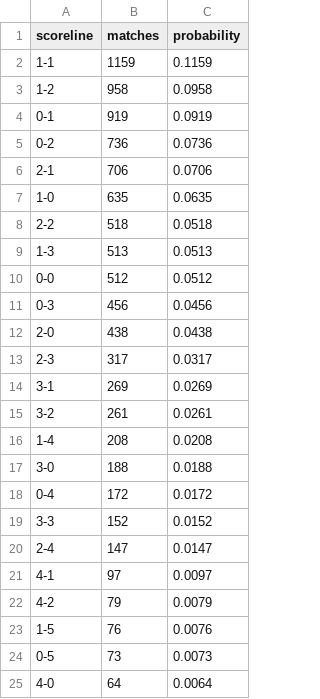
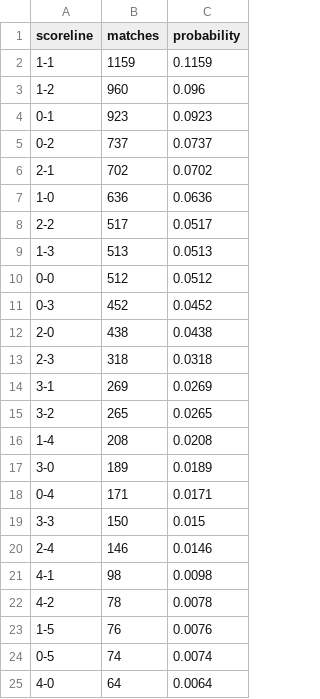
Before and after one commit to ViniciusCovas/synthetic-xi-2026, a CSV file: data/simulations/calibrated_v0_2/simulation_scoreline_distribution.csv, drawn as a sheet; only a part is shown; the diff covers the shown part only.

```diff
--- a/data/simulations/calibrated_v0_2/simulation_scoreline_distribution.csv
+++ b/data/simulations/calibrated_v0_2/simulation_scoreline_distribution.csv
@@ -2,24 +2,24 @@ scoreline,matches,probability
 1-1,1159,0.1159
-1-2,958,0.0958
-0-1,919,0.0919
-0-2,736,0.0736
-2-1,706,0.0706
-1-0,635,0.0635
-2-2,518,0.0518
+1-2,960,0.096
+0-1,923,0.0923
+0-2,737,0.0737
+2-1,702,0.0702
+1-0,636,0.0636
+2-2,517,0.0517
 1-3,513,0.0513
 0-0,512,0.0512
-0-3,456,0.0456
+0-3,452,0.0452
 2-0,438,0.0438
-2-3,317,0.0317
+2-3,318,0.0318
 3-1,269,0.0269
-3-2,261,0.0261
+3-2,265,0.0265
 1-4,208,0.0208
-3-0,188,0.0188
-0-4,172,0.0172
-3-3,152,0.0152
-2-4,147,0.0147
-4-1,97,0.0097
-4-2,79,0.0079
+3-0,189,0.0189
+0-4,171,0.0171
+3-3,150,0.015
+2-4,146,0.0146
+4-1,98,0.0098
+4-2,78,0.0078
 1-5,76,0.0076
-0-5,73,0.0073
+0-5,74,0.0074
 4-0,64,0.0064
```
Also changed, not shown: 2 added rows, 2 removed rows and 4 edited cells elsewhere in this file, data/simulations/calibrated_v0_2/real_best_xi_profiles.csv, data/simulations/calibrated_v0_2/representative_match_timeline.csv, 9 other files.
